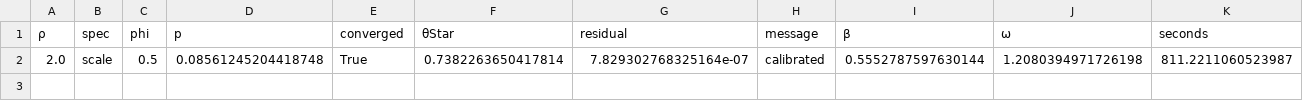
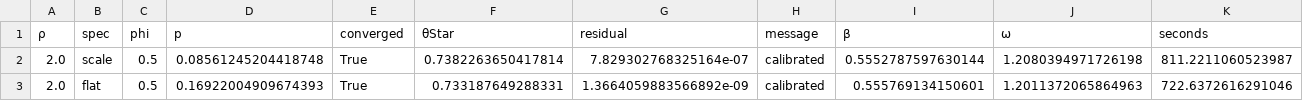
Before and after one commit to ChampionApe/SSDclaude, a CSV file: results/esc/escCalibrationCRRA.csv, drawn as a sheet; only a part is shown; rows hold the shown columns only; the diff names each change by its address in the sheet, - before the commit and + after, or states it on an @@ line.

```diff
--- a/results/esc/escCalibrationCRRA.csv
+++ b/results/esc/escCalibrationCRRA.csv
+row 3: 2.0 | flat | 0.5 | 0.16922004909674393 | True | 0.733187649288331 | 1.3664059883566892e-09 | calibrated | 0.555769134150601 | 1.2011372065864963 | 722.6372616291046
```
Also changed, not shown: results/esc/escPathCRRA.csv, results/esc/escShocksCRRA.csv, 10 other files.
